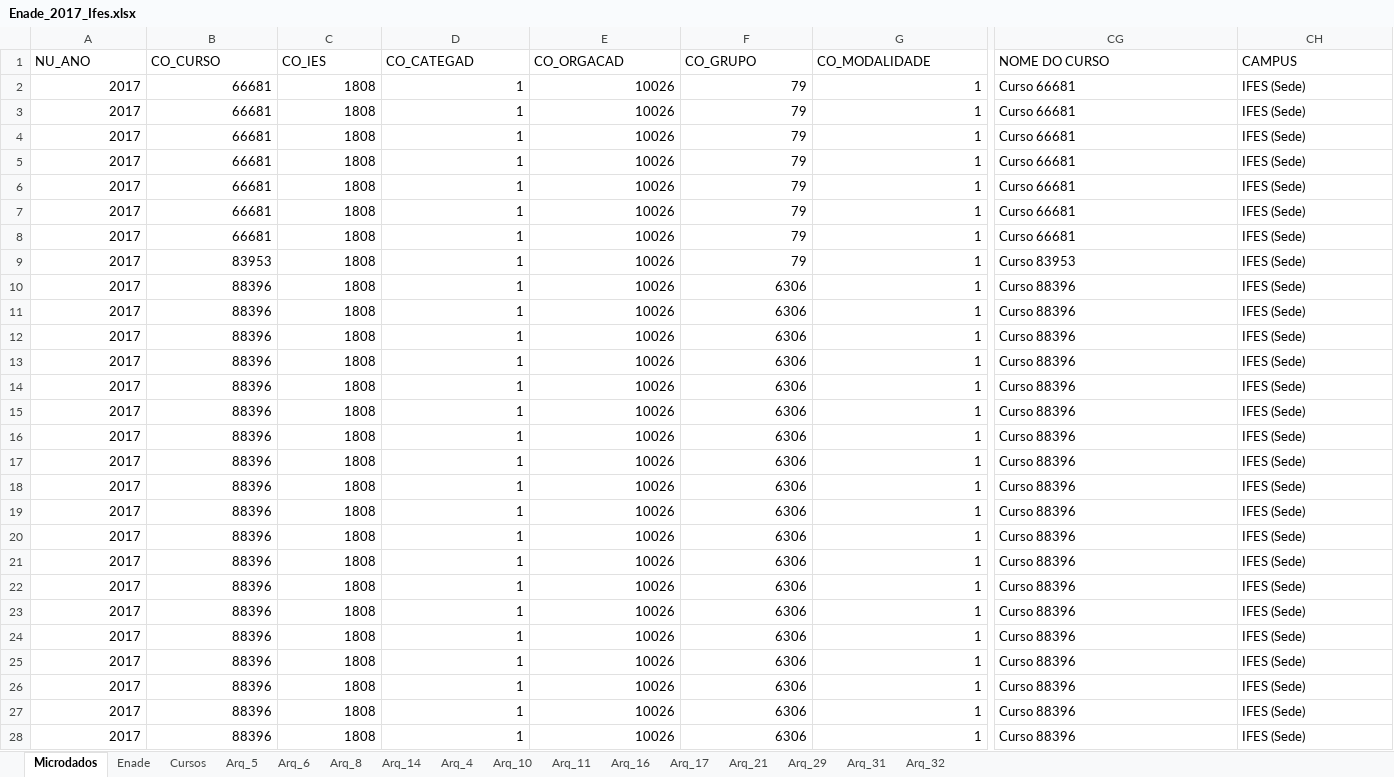
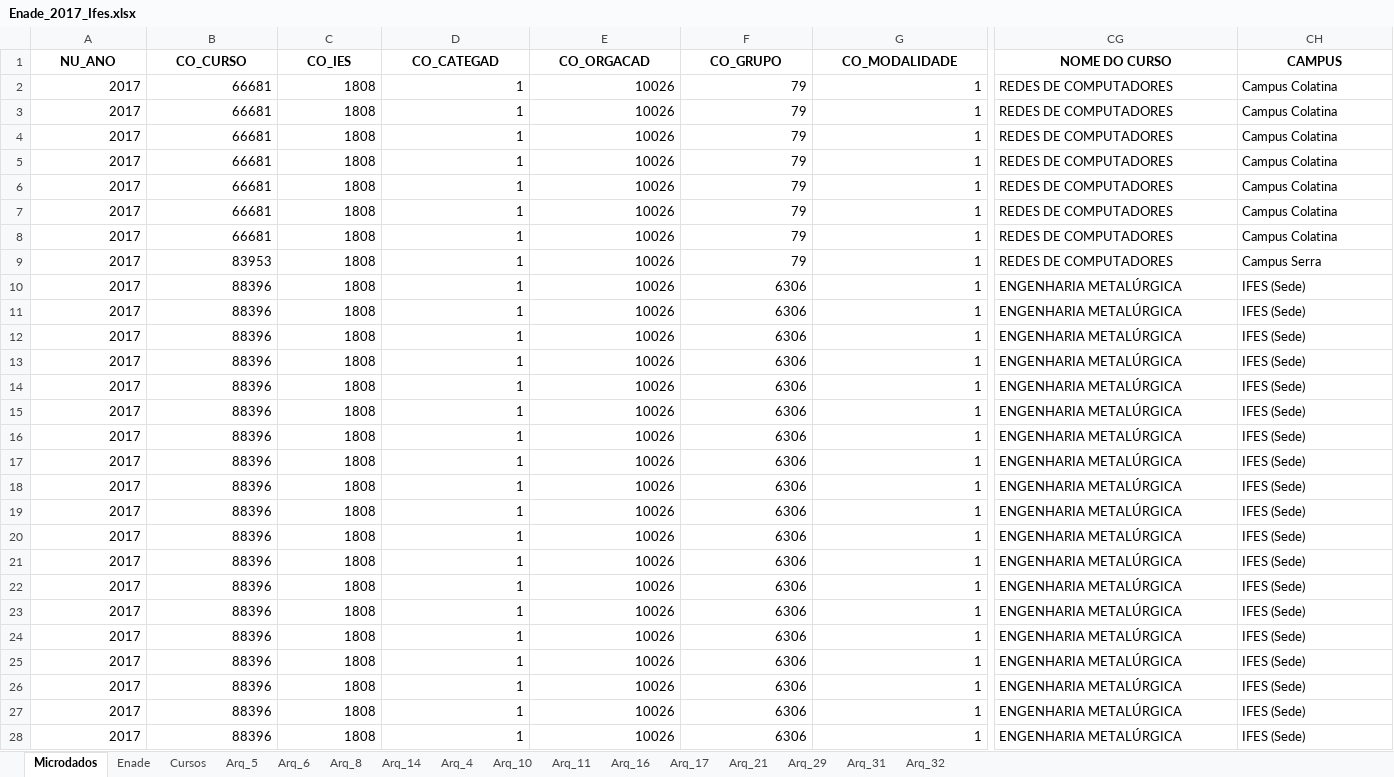
Before and after one commit to BnK027/Painel-Enade, an Excel workbook: Enade_2017_Ifes.xlsx, sheet Microdados, drawn as a sheet; only a part is shown, gaps mark what is left out; values as stored, in another font and other column widths than the file's, no borders; the diff covers the shown part only; the diff names each change by its address in the sheet, - before the commit and + after, or states it on an @@ line.

```diff
--- a/Enade_2017_Ifes.xlsx (sheet Microdados)
+++ b/Enade_2017_Ifes.xlsx (sheet Microdados)
@@ A1:CH1 bold: off → on, alignment: left → center @@
-CG2:CG8 (NOME DO CURSO): Curso 66681
+CG2:CG8 (NOME DO CURSO): REDES DE COMPUTADORES
-CH2:CH8 (CAMPUS): IFES (Sede)
+CH2:CH8 (CAMPUS): Campus Colatina
-CG9 (NOME DO CURSO): Curso 83953
+CG9 (NOME DO CURSO): REDES DE COMPUTADORES
-CH9 (CAMPUS): IFES (Sede)
+CH9 (CAMPUS): Campus Serra
-CG10:CG28 (NOME DO CURSO): Curso 88396
+CG10:CG28 (NOME DO CURSO): ENGENHARIA METALÚRGICA
```
Also changed, not shown: 1103 edited cells and cell formats elsewhere in this sheet, sheet Enade, sheet Arq_4, sheet Cursos, sheet Arq_29, sheet Arq_31, sheet Arq_32, 9 more sheets, 2 other files.
